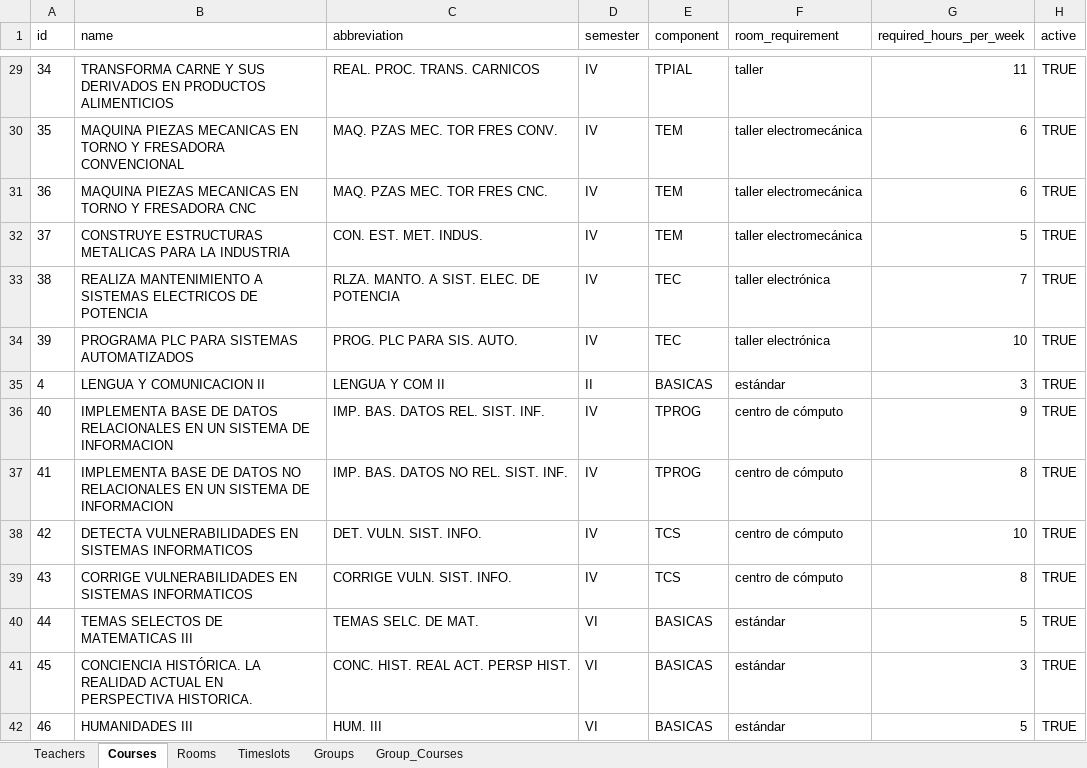
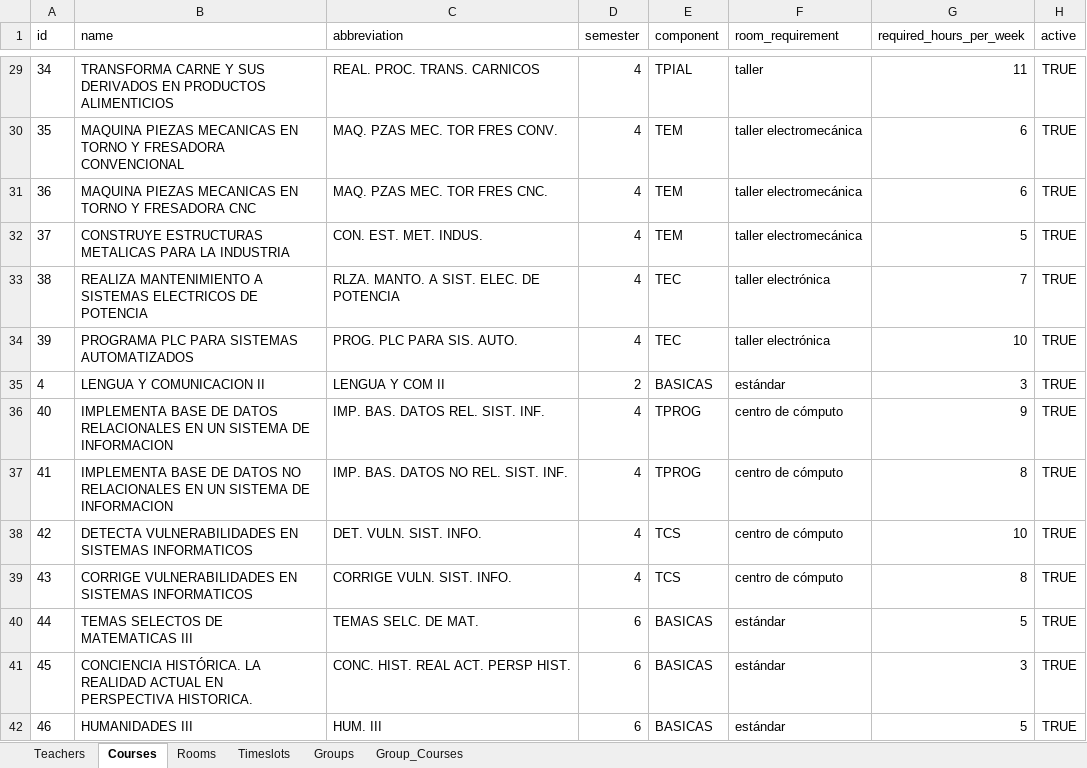
Before and after one commit to alxmancilla/ScheduleMakerTimefoldSolver, an Excel workbook: output.xlsx, sheet Courses, drawn as a sheet; only a part is shown, gaps mark what is left out; values as stored, in another font and other column widths than the file's, no borders; the diff covers the shown part only; the diff names each change by its address in the sheet, - before the commit and + after, or states it on an @@ line.

```diff
--- a/output.xlsx (sheet Courses)
+++ b/output.xlsx (sheet Courses)
-D29:D34 (semester): IV
+D29:D34 (semester): 4
-D35 (semester): II
+D35 (semester): 2
-D36:D39 (semester): IV
+D36:D39 (semester): 4
-D40:D42 (semester): VI
+D40:D42 (semester): 6
```
Also changed, not shown: 47 edited cells elsewhere in this sheet.
